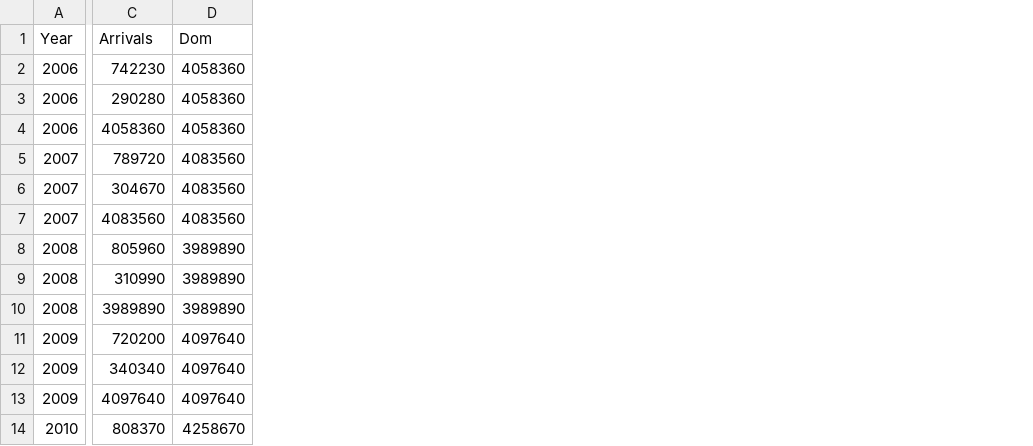
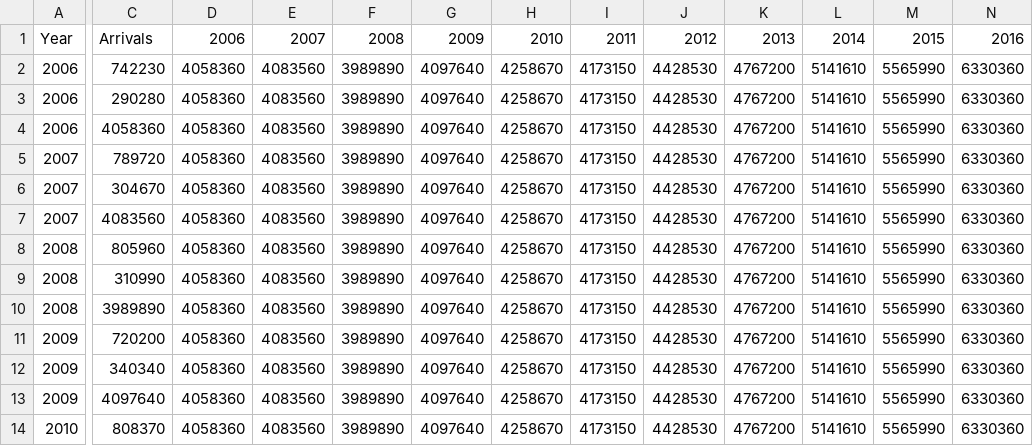
Before and after one commit to Christina1508/Christina_FIT3179, a CSV file: data/categorical_arrivals.csv, drawn as a sheet; only a part is shown, gaps mark what is left out; removed rows and columns are numbered as before the commit, all else as after; the diff covers the shown part only; the diff names each change by its address in the sheet, - before the commit and + after, or states it on an @@ line.

Commit message:
Update categorical_arrivals.csv

```diff
--- a/data/categorical_arrivals.csv
+++ b/data/categorical_arrivals.csv
-column D, rows 1-14: Dom | 4058360 | 4058360 | 4058360 | 4083560 | 4083560 | 4083560 | 3989890 | 3989890 | 3989890 | 4097640 | 4097640 | 4097640 | 4258670
+column D, rows 1-14: 2006 | 4058360 | 4058360 | 4058360 | 4058360 | 4058360 | 4058360 | 4058360 | 4058360 | 4058360 | 4058360 | 4058360 | 4058360 | 4058360
+column E, rows 1-14: 2007 | 4083560 | 4083560 | 4083560 | 4083560 | 4083560 | 4083560 | 4083560 | 4083560 | 4083560 | 4083560 | 4083560 | 4083560 | 4083560
+column F, rows 1-14: 2008 | 3989890 | 3989890 | 3989890 | 3989890 | 3989890 | 3989890 | 3989890 | 3989890 | 3989890 | 3989890 | 3989890 | 3989890 | 3989890
+column G, rows 1-14: 2009 | 4097640 | 4097640 | 4097640 | 4097640 | 4097640 | 4097640 | 4097640 | 4097640 | 4097640 | 4097640 | 4097640 | 4097640 | 4097640
+column H, rows 1-14: 2010 | 4258670 | 4258670 | 4258670 | 4258670 | 4258670 | 4258670 | 4258670 | 4258670 | 4258670 | 4258670 | 4258670 | 4258670 | 4258670
+column I, rows 1-14: 2011 | 4173150 | 4173150 | 4173150 | 4173150 | 4173150 | 4173150 | 4173150 | 4173150 | 4173150 | 4173150 | 4173150 | 4173150 | 4173150
+column J, rows 1-14: 2012 | 4428530 | 4428530 | 4428530 | 4428530 | 4428530 | 4428530 | 4428530 | 4428530 | 4428530 | 4428530 | 4428530 | 4428530 | 4428530
+column K, rows 1-14: 2013 | 4767200 | 4767200 | 4767200 | 4767200 | 4767200 | 4767200 | 4767200 | 4767200 | 4767200 | 4767200 | 4767200 | 4767200 | 4767200
+column L, rows 1-14: 2014 | 5141610 | 5141610 | 5141610 | 5141610 | 5141610 | 5141610 | 5141610 | 5141610 | 5141610 | 5141610 | 5141610 | 5141610 | 5141610
+column M, rows 1-14: 2015 | 5565990 | 5565990 | 5565990 | 5565990 | 5565990 | 5565990 | 5565990 | 5565990 | 5565990 | 5565990 | 5565990 | 5565990 | 5565990
+column N, rows 1-14: 2016 | 6330360 | 6330360 | 6330360 | 6330360 | 6330360 | 6330360 | 6330360 | 6330360 | 6330360 | 6330360 | 6330360 | 6330360 | 6330360
```
Also changed, not shown: 5 added columns elsewhere in this file.
